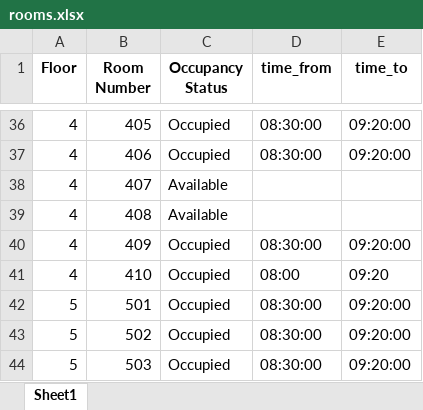
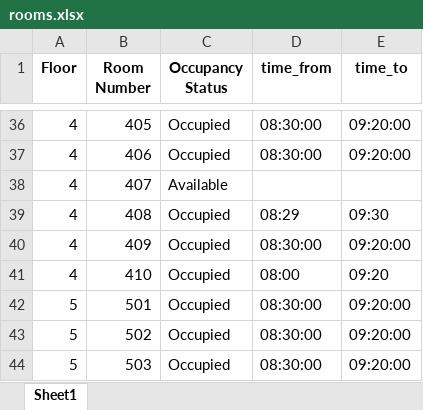
Before and after one commit to Dhaarun-Abhimanyu/GitGud_1426_NexTech, an Excel workbook: Room_Booking/rooms.xlsx, sheet Sheet1, drawn as a sheet; only a part is shown, gaps mark what is left out; values as stored, in another font and other column widths than the file's, no borders; the diff names each change by its address in the sheet, - before the commit and + after, or states it on an @@ line.

```diff
--- a/Room_Booking/rooms.xlsx (sheet Sheet1)
+++ b/Room_Booking/rooms.xlsx (sheet Sheet1)
-C39 (Occupancy Status): Available
+C39 (Occupancy Status): Occupied
-D39 (time_from): (empty)
+D39 (time_from): 08:29
-E39 (time_to): (empty)
+E39 (time_to): 09:30
```
Also changed, not shown: login/testdata.xlsx, 2 other files.
